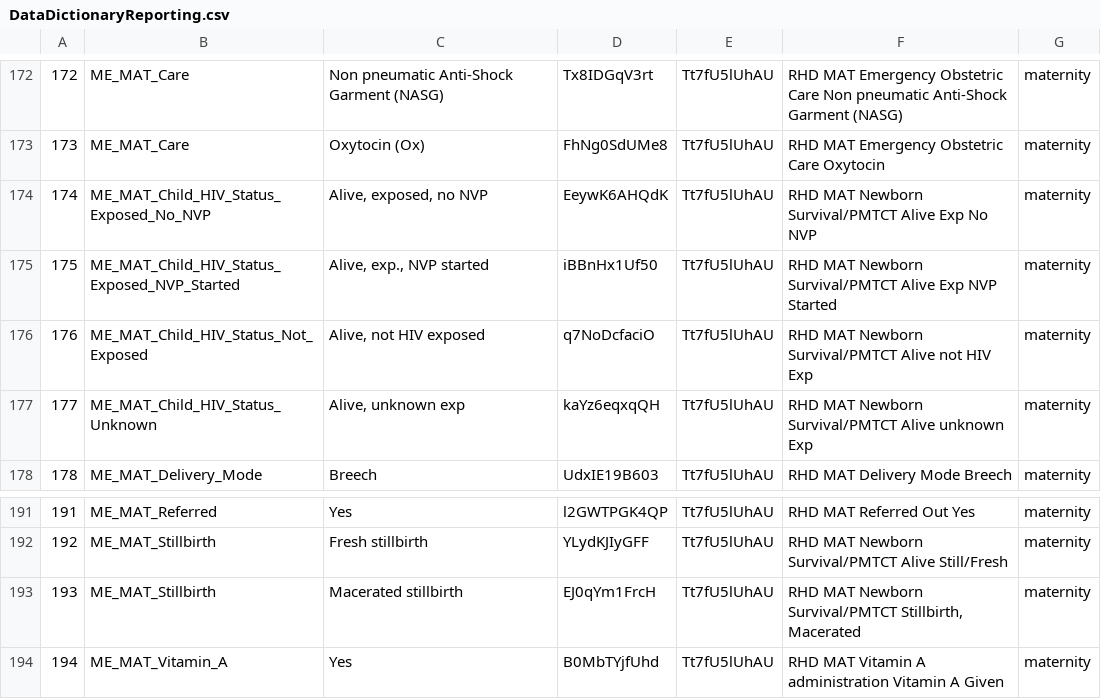
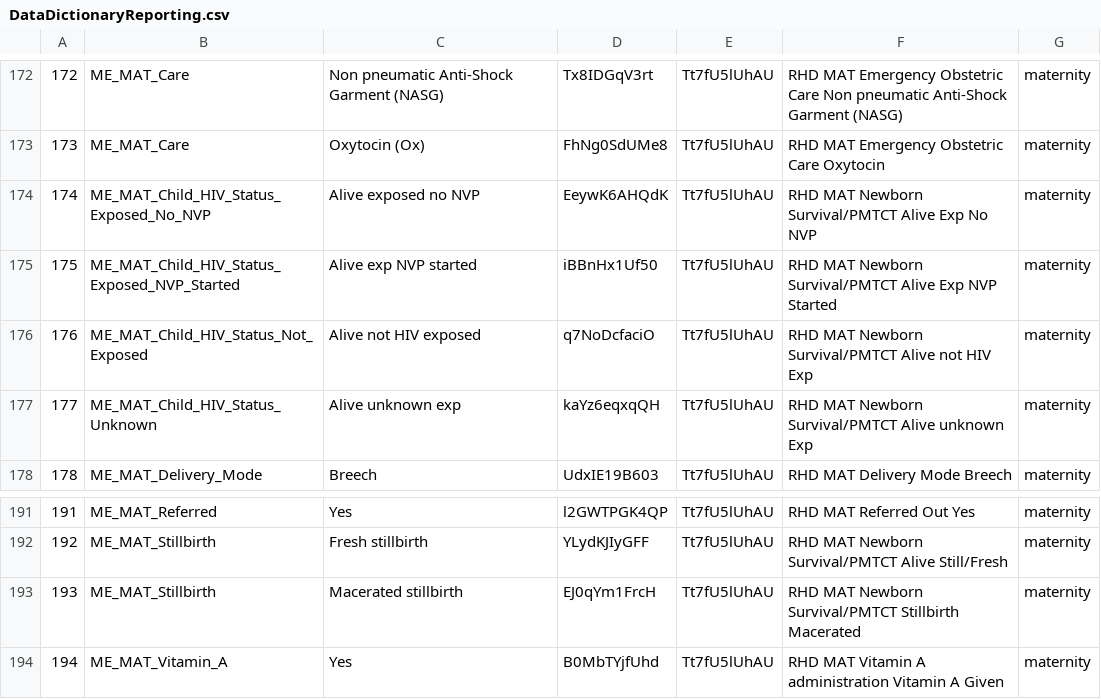
Before and after one commit to opensrp/opensrp-client-giz-malawi, a CSV file: opensrp-giz-malawi/src/main/assets/DataDictionaryReporting.csv, drawn as a sheet; only a part is shown, gaps mark what is left out.

```diff
--- a/opensrp-giz-malawi/src/main/assets/DataDictionaryReporting.csv
+++ b/opensrp-giz-malawi/src/main/assets/DataDictionaryReporting.csv
@@ -173,6 +173,6 @@
 173,ME_MAT_Care,Oxytocin (Ox),FhNg0SdUMe8,Tt7fU5lUhAU,RHD MAT Emergency Obstetric Care Oxytocin,maternity
-174,ME_MAT_Child_HIV_Status_Exposed_No_NVP,"Alive, exposed, no NVP",EeywK6AHQdK,Tt7fU5lUhAU,RHD MAT Newborn Survival/PMTCT Alive Exp No NVP,maternity
-175,ME_MAT_Child_HIV_Status_Exposed_NVP_Started,"Alive, exp., NVP started",iBBnHx1Uf50,Tt7fU5lUhAU,RHD MAT Newborn Survival/PMTCT Alive Exp NVP Started,maternity
-176,ME_MAT_Child_HIV_Status_Not_Exposed,"Alive, not HIV exposed",q7NoDcfaciO,Tt7fU5lUhAU,RHD MAT Newborn Survival/PMTCT Alive not HIV Exp,maternity
-177,ME_MAT_Child_HIV_Status_Unknown,"Alive, unknown exp",kaYz6eqxqQH,Tt7fU5lUhAU,RHD MAT Newborn Survival/PMTCT Alive unknown Exp,maternity
+174,ME_MAT_Child_HIV_Status_Exposed_No_NVP,Alive exposed no NVP,EeywK6AHQdK,Tt7fU5lUhAU,RHD MAT Newborn Survival/PMTCT Alive Exp No NVP,maternity
+175,ME_MAT_Child_HIV_Status_Exposed_NVP_Started,Alive exp NVP started,iBBnHx1Uf50,Tt7fU5lUhAU,RHD MAT Newborn Survival/PMTCT Alive Exp NVP Started,maternity
+176,ME_MAT_Child_HIV_Status_Not_Exposed,Alive not HIV exposed,q7NoDcfaciO,Tt7fU5lUhAU,RHD MAT Newborn Survival/PMTCT Alive not HIV Exp,maternity
+177,ME_MAT_Child_HIV_Status_Unknown,Alive unknown exp,kaYz6eqxqQH,Tt7fU5lUhAU,RHD MAT Newborn Survival/PMTCT Alive unknown Exp,maternity
 178,ME_MAT_Delivery_Mode,Breech,UdxIE19B603,Tt7fU5lUhAU,RHD MAT Delivery Mode Breech,maternity
@@ -192,3 +192,3 @@
 192,ME_MAT_Stillbirth,Fresh stillbirth,YLydKJIyGFF,Tt7fU5lUhAU,RHD MAT Newborn Survival/PMTCT Alive Still/Fresh,maternity
-193,ME_MAT_Stillbirth,Macerated stillbirth,EJ0qYm1FrcH,Tt7fU5lUhAU,"RHD MAT Newborn Survival/PMTCT Stillbirth, Macerated",maternity
+193,ME_MAT_Stillbirth,Macerated stillbirth,EJ0qYm1FrcH,Tt7fU5lUhAU,RHD MAT Newborn Survival/PMTCT Stillbirth Macerated,maternity
 194,ME_MAT_Vitamin_A,Yes,B0MbTYjfUhd,Tt7fU5lUhAU,RHD MAT Vitamin A administration Vitamin A Given,maternity
```
Also changed, not shown: 1 other file.
